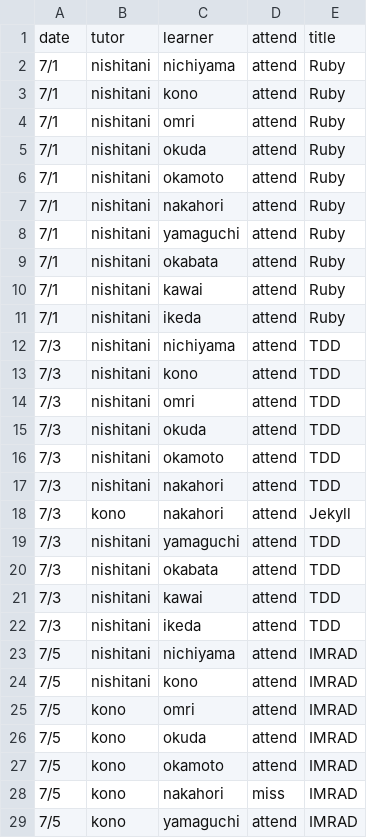
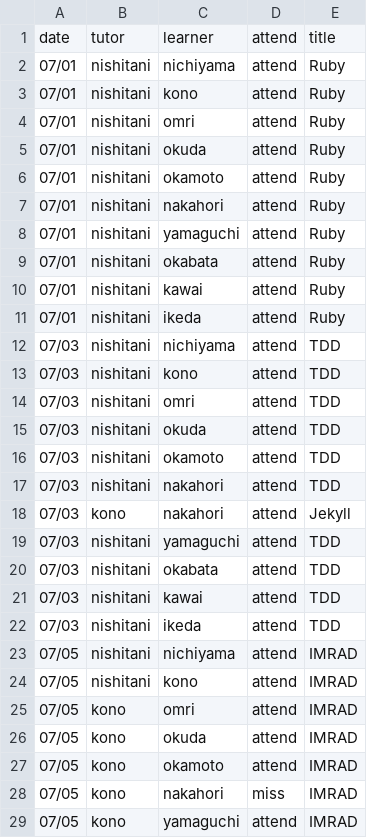
Before and after one commit to gdgdhori/jekyll_blog, a CSV file: csv/check_badges.csv, drawn as a sheet; only a part is shown; the diff covers the shown part only.

```diff
--- a/csv/check_badges.csv
+++ b/csv/check_badges.csv
@@ -1,29 +1,29 @@
 date,tutor,learner,attend,title
-7/1,nishitani,nichiyama,attend,Ruby
-7/1,nishitani,kono,attend,Ruby
-7/1,nishitani,omri,attend,Ruby
-7/1,nishitani,okuda,attend,Ruby
-7/1,nishitani,okamoto,attend,Ruby
-7/1,nishitani,nakahori,attend,Ruby
-7/1,nishitani,yamaguchi,attend,Ruby
-7/1,nishitani,okabata,attend,Ruby
-7/1,nishitani,kawai,attend,Ruby
-7/1,nishitani,ikeda,attend,Ruby
-7/3,nishitani,nichiyama,attend,TDD
-7/3,nishitani,kono,attend,TDD
-7/3,nishitani,omri,attend,TDD
-7/3,nishitani,okuda,attend,TDD
-7/3,nishitani,okamoto,attend,TDD
-7/3,nishitani,nakahori,attend,TDD
-7/3,kono,nakahori,attend,Jekyll
-7/3,nishitani,yamaguchi,attend,TDD
-7/3,nishitani,okabata,attend,TDD
-7/3,nishitani,kawai,attend,TDD
-7/3,nishitani,ikeda,attend,TDD
-7/5,nishitani,nichiyama,attend,IMRAD
-7/5,nishitani,kono,attend,IMRAD
-7/5,kono,omri,attend,IMRAD
-7/5,kono,okuda,attend,IMRAD
-7/5,kono,okamoto,attend,IMRAD
-7/5,kono,nakahori,miss,IMRAD
-7/5,kono,yamaguchi,attend,IMRAD
+07/01,nishitani,nichiyama,attend,Ruby
+07/01,nishitani,kono,attend,Ruby
+07/01,nishitani,omri,attend,Ruby
+07/01,nishitani,okuda,attend,Ruby
+07/01,nishitani,okamoto,attend,Ruby
+07/01,nishitani,nakahori,attend,Ruby
+07/01,nishitani,yamaguchi,attend,Ruby
+07/01,nishitani,okabata,attend,Ruby
+07/01,nishitani,kawai,attend,Ruby
+07/01,nishitani,ikeda,attend,Ruby
+07/03,nishitani,nichiyama,attend,TDD
+07/03,nishitani,kono,attend,TDD
+07/03,nishitani,omri,attend,TDD
+07/03,nishitani,okuda,attend,TDD
+07/03,nishitani,okamoto,attend,TDD
+07/03,nishitani,nakahori,attend,TDD
+07/03,kono,nakahori,attend,Jekyll
+07/03,nishitani,yamaguchi,attend,TDD
+07/03,nishitani,okabata,attend,TDD
+07/03,nishitani,kawai,attend,TDD
+07/03,nishitani,ikeda,attend,TDD
+07/05,nishitani,nichiyama,attend,IMRAD
+07/05,nishitani,kono,attend,IMRAD
+07/05,kono,omri,attend,IMRAD
+07/05,kono,okuda,attend,IMRAD
+07/05,kono,okamoto,attend,IMRAD
+07/05,kono,nakahori,miss,IMRAD
+07/05,kono,yamaguchi,attend,IMRAD
```
Also changed, not shown: 15 added rows and 3 edited cells elsewhere in this file, 14 other files.
